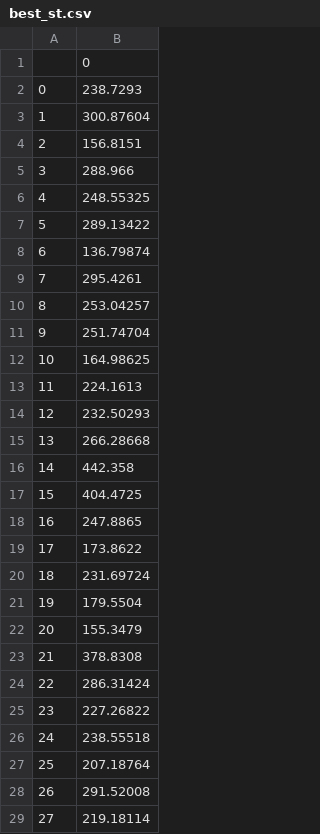
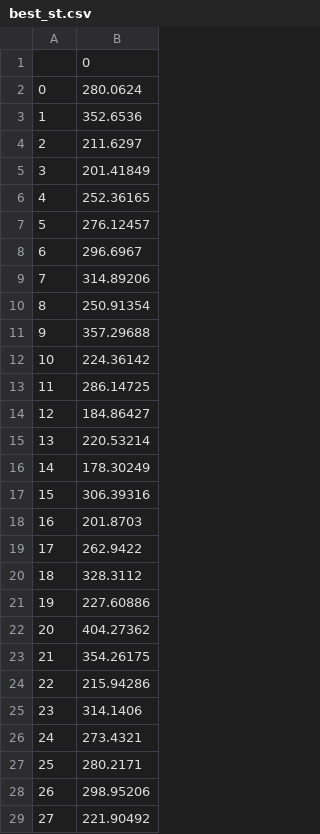
Before and after one commit to gflan/neural-pricing, a CSV file: ancufi/best_st.csv, drawn as a sheet; only a part is shown; the diff covers the shown part only.

```diff
--- a/ancufi/best_st.csv
+++ b/ancufi/best_st.csv
@@ -1,29 +1,29 @@
 ,0
-0,238.7293
-1,300.87604
-2,156.8151
-3,288.966
-4,248.55325
-5,289.13422
-6,136.79874
-7,295.4261
-8,253.04257
-9,251.74704
-10,164.98625
-11,224.1613
-12,232.50293
-13,266.28668
-14,442.358
-15,404.4725
-16,247.8865
-17,173.8622
-18,231.69724
-19,179.5504
-20,155.3479
-21,378.8308
-22,286.31424
-23,227.26822
-24,238.55518
-25,207.18764
-26,291.52008
-27,219.18114
+0,280.0624
+1,352.6536
+2,211.6297
+3,201.41849
+4,252.36165
+5,276.12457
+6,296.6967
+7,314.89206
+8,250.91354
+9,357.29688
+10,224.36142
+11,286.14725
+12,184.86427
+13,220.53214
+14,178.30249
+15,306.39316
+16,201.8703
+17,262.9422
+18,328.3112
+19,227.60886
+20,404.27362
+21,354.26175
+22,215.94286
+23,314.1406
+24,273.4321
+25,280.2171
+26,298.95206
+27,221.90492
```
Also changed, not shown: 172 edited cells elsewhere in this file, ancufi/best_rt.csv, 3 other files.
